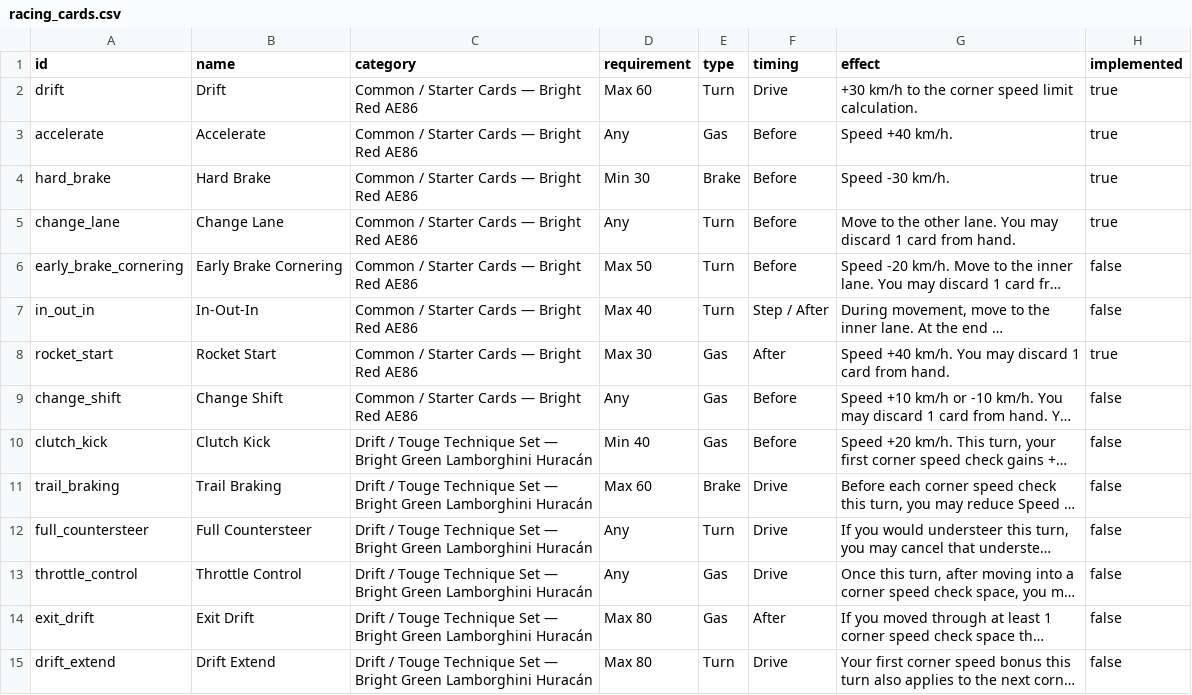
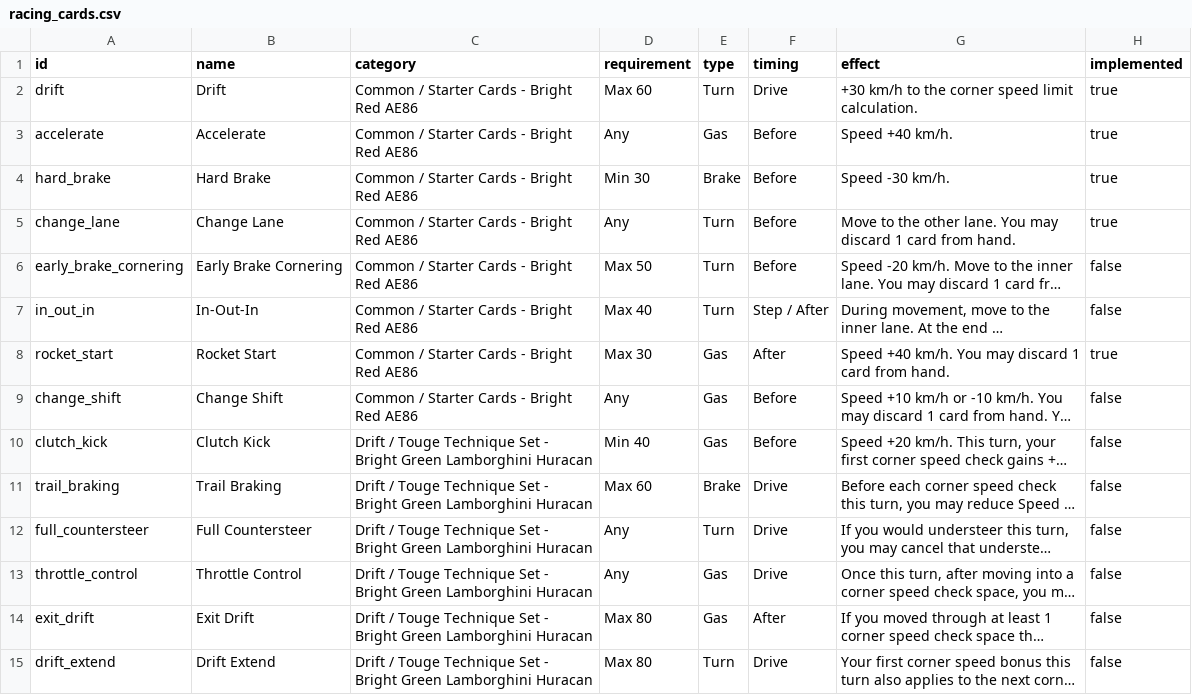
Before and after one commit to moderndelta137/ArcadeRacing, a CSV file: racing_cards.csv, drawn as a sheet; only a part is shown; long unchanged cells end in …; the diff covers the shown part only; the diff names each change by its address in the sheet, - before the commit and + after, or states it on an @@ line.

Commit message:
Implement Map and Car selection. Add new road cards.

```diff
--- a/racing_cards.csv
+++ b/racing_cards.csv
-C2:C9 (category): Common / Starter Cards — Bright Red AE86
+C2:C9 (category): Common / Starter Cards - Bright Red AE86
-C10:C15 (category): …Technique Set — Bright Green Lamborghini Huracán
+C10:C15 (category): …Technique Set - Bright Green Lamborghini Huracan
```
Also changed, not shown: 19 edited cells elsewhere in this file, 4 other files.
